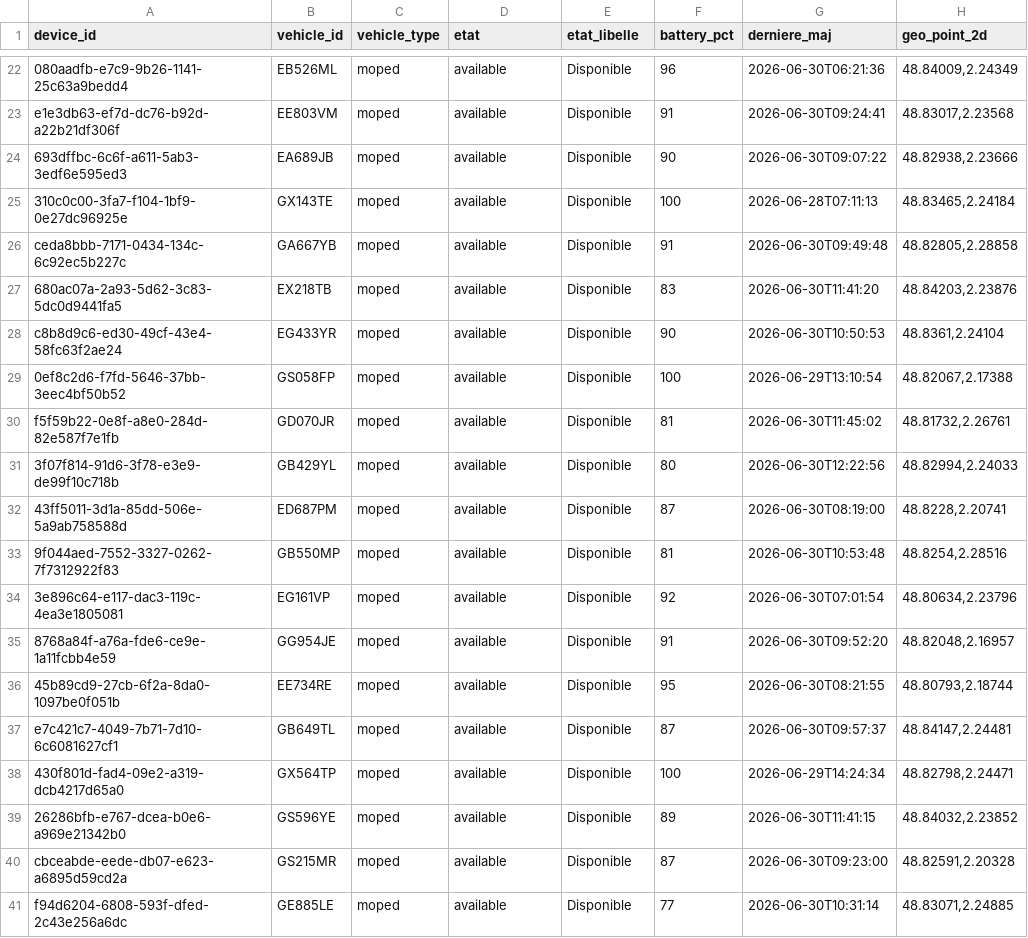
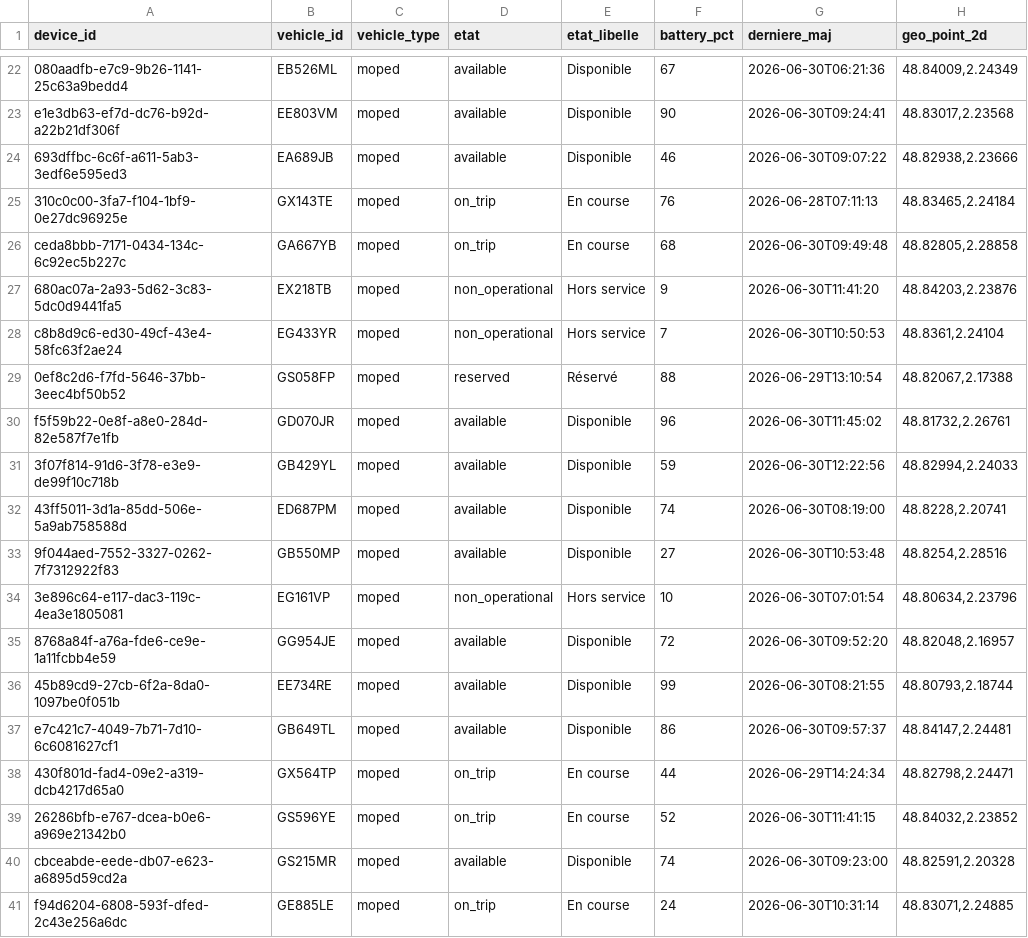
Before and after one commit to DIGIT-Seine-Ouest/formation_bdd, a CSV file: exercices/yego/yego_vehicles_ods.csv, drawn as a sheet; only a part is shown, gaps mark what is left out; the diff covers the shown part only; the diff names each change by its address in the sheet, - before the commit and + after, or states it on an @@ line.

```diff
--- a/exercices/yego/yego_vehicles_ods.csv
+++ b/exercices/yego/yego_vehicles_ods.csv
-F22 (battery_pct): 96
+F22 (battery_pct): 67
-F23 (battery_pct): 91
+F23 (battery_pct): 90
-F24 (battery_pct): 90
+F24 (battery_pct): 46
-D25:D26 (etat): available
+D25:D26 (etat): on_trip
-E25:E26 (etat_libelle): Disponible
+E25:E26 (etat_libelle): En course
-F25 (battery_pct): 100
+F25 (battery_pct): 76
-F26 (battery_pct): 91
+F26 (battery_pct): 68
-D27:D28 (etat): available
+D27:D28 (etat): non_operational
-E27:E28 (etat_libelle): Disponible
+E27:E28 (etat_libelle): Hors service
-F27 (battery_pct): 83
+F27 (battery_pct): 9
-F28 (battery_pct): 90
+F28 (battery_pct): 7
-D29 (etat): available
+D29 (etat): reserved
-E29 (etat_libelle): Disponible
+E29 (etat_libelle): Réservé
-F29 (battery_pct): 100
+F29 (battery_pct): 88
-F30 (battery_pct): 81
+F30 (battery_pct): 96
-F31 (battery_pct): 80
+F31 (battery_pct): 59
-F32 (battery_pct): 87
+F32 (battery_pct): 74
-F33 (battery_pct): 81
+F33 (battery_pct): 27
-D34 (etat): available
+D34 (etat): non_operational
-E34 (etat_libelle): Disponible
+E34 (etat_libelle): Hors service
-F34 (battery_pct): 92
+F34 (battery_pct): 10
-F35 (battery_pct): 91
+F35 (battery_pct): 72
-F36 (battery_pct): 95
+F36 (battery_pct): 99
-F37 (battery_pct): 87
+F37 (battery_pct): 86
-D38:D39 (etat): available
+D38:D39 (etat): on_trip
-E38:E39 (etat_libelle): Disponible
+E38:E39 (etat_libelle): En course
-F38 (battery_pct): 100
+F38 (battery_pct): 44
-F39 (battery_pct): 89
+F39 (battery_pct): 52
-F40 (battery_pct): 87
+F40 (battery_pct): 74
-D41 (etat): available
+D41 (etat): on_trip
-E41 (etat_libelle): Disponible
+E41 (etat_libelle): En course
-F41 (battery_pct): 77
+F41 (battery_pct): 24
```
Also changed, not shown: 62 edited cells elsewhere in this file, exercices/yego/yego_vehicles.csv, 7 other files.
